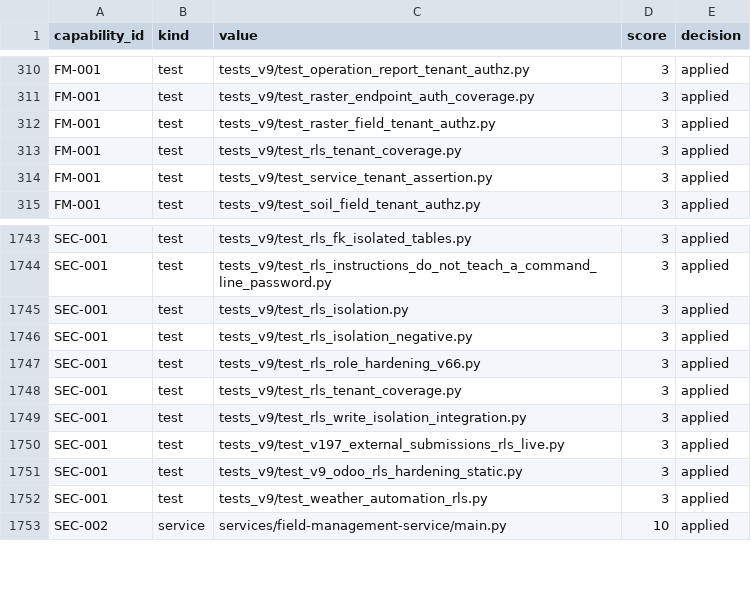
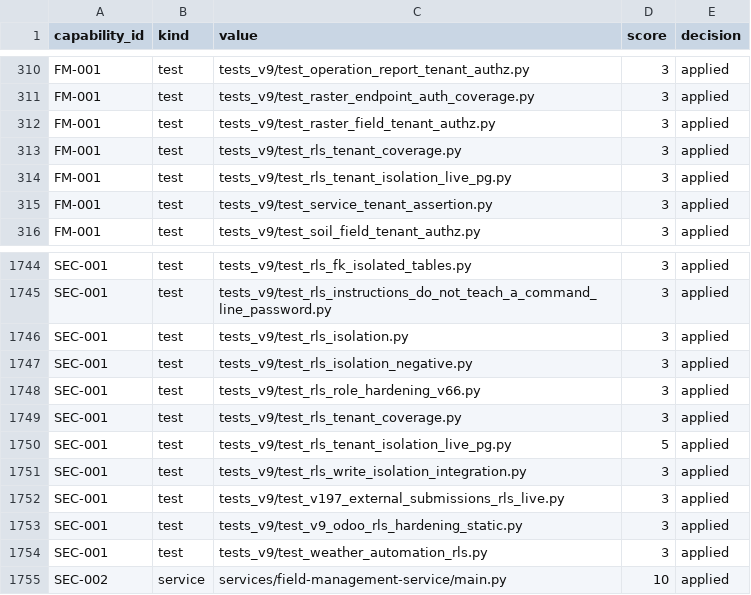
Before and after one commit to kafaat/ai_platform_complete_v2.0.0_enhanced, a CSV file: capabilities/generated/capability_link_candidates.csv, drawn as a sheet; only a part is shown, gaps mark what is left out.

Commit message:
شهادةُ عزلٍ حيّة — وثلاثةُ شهودٍ لأنّ الصفرَ وحدَه يخضرّ على العدم (#956)
`AN-ISOLATION-TEST-ON-AN-EMPTY-TABLE-PROVES-NOTHING-01`

اختبارُ عزلٍ يؤكّد «صفرُ صفوفٍ من المستأجر الآخر» على جدولٍ فارغ يمرّ أخضرَ
وRLS مُعطَّلةٌ كلّيّاً — فهو يقيس فراغَ الجدول لا عملَ السياسة.

ثلاثةُ شهودٍ لا واحد: سالبٌ (A لا يرى صفَّي B) · موجبٌ (A يرى صفَّه هو، وإلّا
فالعمى التامّ يُقرَأ عزلاً) · إبطالُ الفراغ (بتعطيل RLS يعود الصفّان). ورابعٌ
يسبقها: يُتحقَّق أنّ الدورَ مقيَّدٌ فعلاً (rolsuper=f · rolbypassrls=f)، فالخارقُ
يتجاوز RLS بحكم المحرّك لا بخللٍ في السياسة.

أربعُ طفراتٍ زُرِعت وقُتِلت يدويّاً — وغيرُ مُسجَّلة عمداً: المكنسةُ تعمل في
Unit Tests بلا قاعدةٍ حيّة، فالتسجيلُ يصنع STABLE_WRONG_TEST لا تكذيباً.
واحتياطُ FORCE ROW LEVEL SECURITY نجا من طفرته فحُذِف على سابقة #951.

حدُّ صدقٍ مُعلَن: المُثبَتُ أنّ المحرّكَ يعزل وأنّ المقياسَ غيرُ فارغ — لا أنّ
سياسات RLS في هجرات المنصّة صحيحة. تلك شهادةٌ أخرى لم تُدَّعَ هنا.

```diff
--- a/capabilities/generated/capability_link_candidates.csv
+++ b/capabilities/generated/capability_link_candidates.csv
@@ -313,2 +313,3 @@ FM-001,test,tests_v9/test_raster_field_tenant_authz.py,3,applied
 FM-001,test,tests_v9/test_rls_tenant_coverage.py,3,applied
+FM-001,test,tests_v9/test_rls_tenant_isolation_live_pg.py,3,applied
 FM-001,test,tests_v9/test_service_tenant_assertion.py,3,applied
@@ -1748,2 +1749,3 @@ SEC-001,test,tests_v9/test_rls_role_hardening_v66.py,3,applied
 SEC-001,test,tests_v9/test_rls_tenant_coverage.py,3,applied
+SEC-001,test,tests_v9/test_rls_tenant_isolation_live_pg.py,5,applied
 SEC-001,test,tests_v9/test_rls_write_isolation_integration.py,3,applied
```
Also changed, not shown: docs/capability-registry/generated/mapping/capability_mapping.csv, 19 other files.
